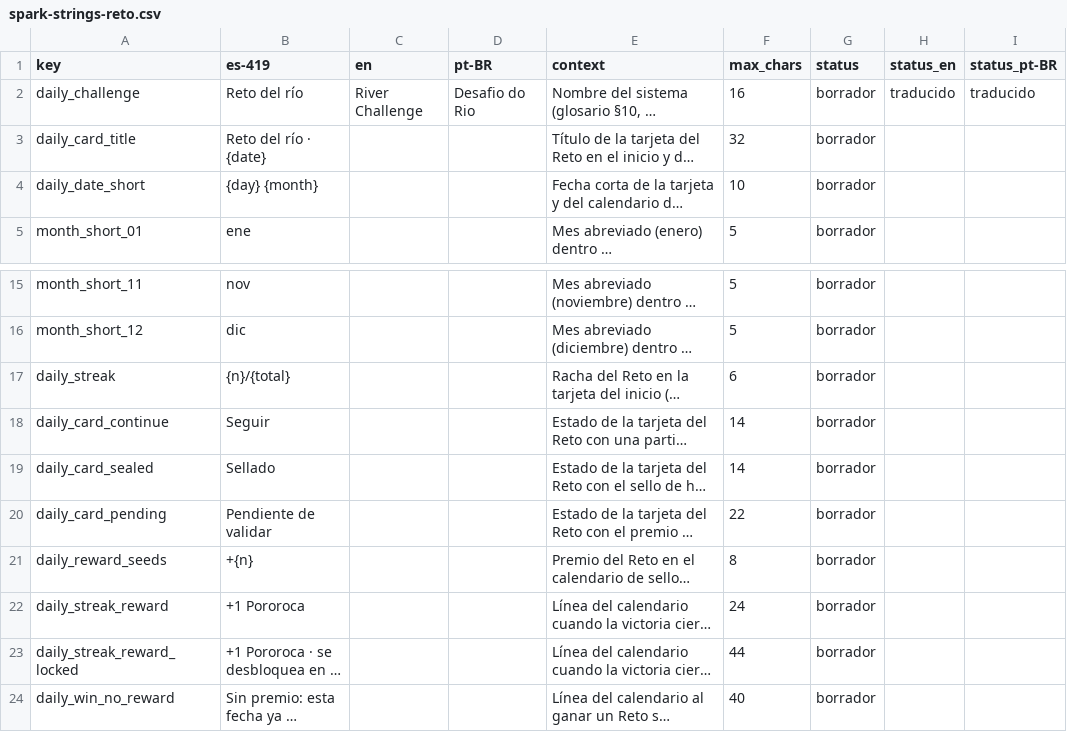
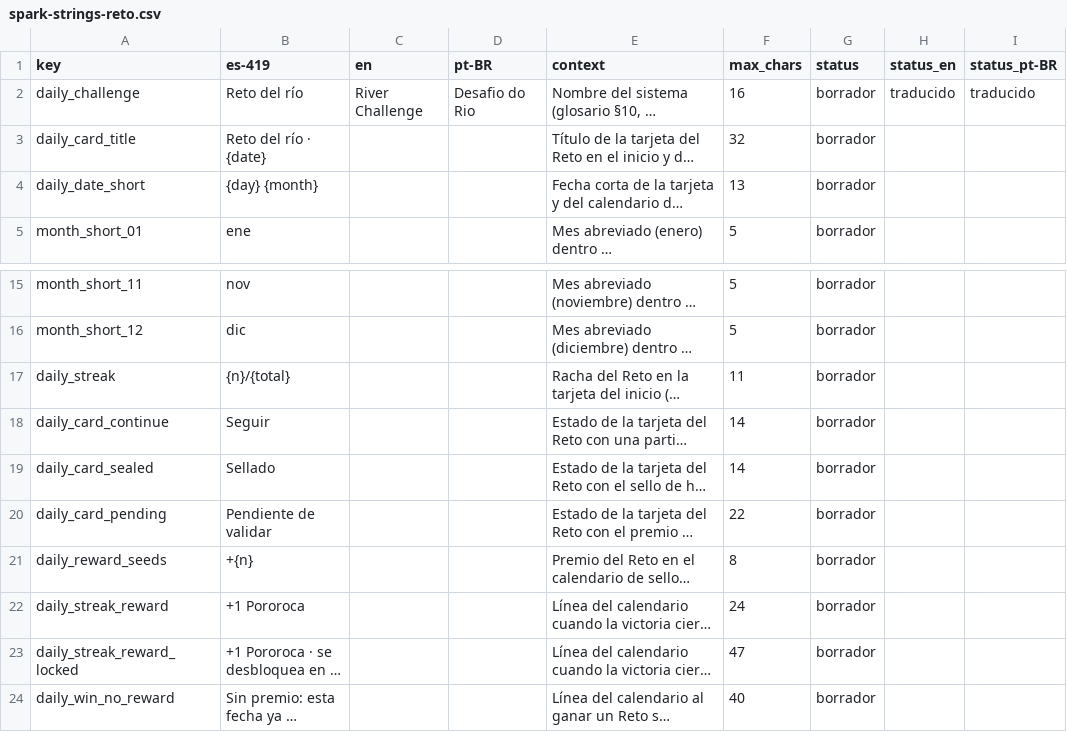
Before and after one commit to Nipko/fill-game, a CSV file: docs/dev/traspaso/spark-strings-reto.csv, drawn as a sheet; only a part is shown, gaps mark what is left out; long unchanged cells end in …; the diff names each change by its address in the sheet, - before the commit and + after, or states it on an @@ line.

```diff
--- a/docs/dev/traspaso/spark-strings-reto.csv
+++ b/docs/dev/traspaso/spark-strings-reto.csv
-F4 (max_chars): 10
+F4 (max_chars): 13
-F17 (max_chars): 6
+F17 (max_chars): 11
-F23 (max_chars): 44
+F23 (max_chars): 47
```
Also changed, not shown: 6 other files.
